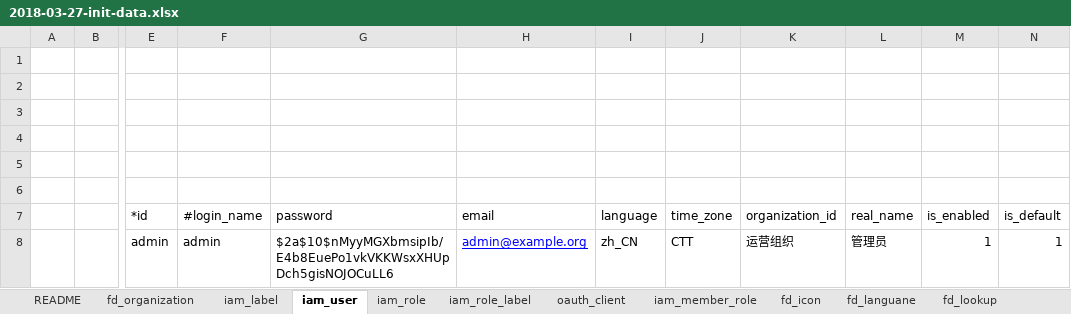
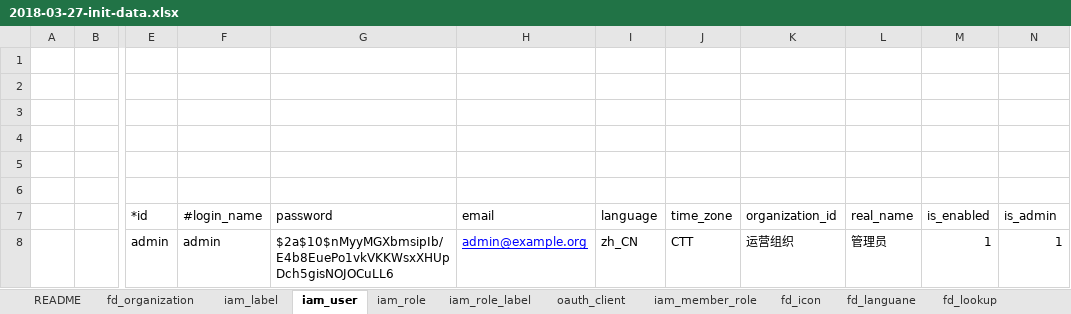
Before and after one commit to choerodon/iam-service, an Excel workbook: src/main/resources/script/db/2018-03-27-init-data.xlsx, sheet iam_user, drawn as a sheet; only a part is shown, gaps mark what is left out; values as stored, in another font and other column widths than the file's, no borders; the diff names each change by its address in the sheet, - before the commit and + after, or states it on an @@ line.

Commit message:
[IMP] 将管理员用户的标识修改为is_admin

```diff
--- a/src/main/resources/script/db/2018-03-27-init-data.xlsx (sheet iam_user)
+++ b/src/main/resources/script/db/2018-03-27-init-data.xlsx (sheet iam_user)
-N7: is_default
+N7: is_admin
```
Also changed, not shown: 15 other files.
